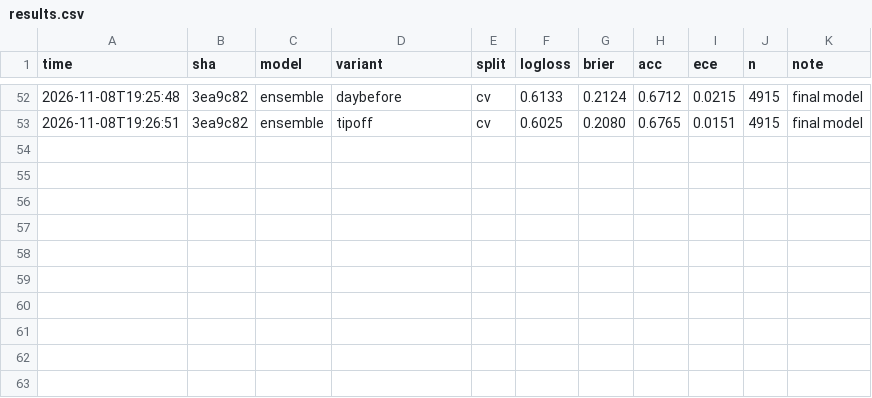
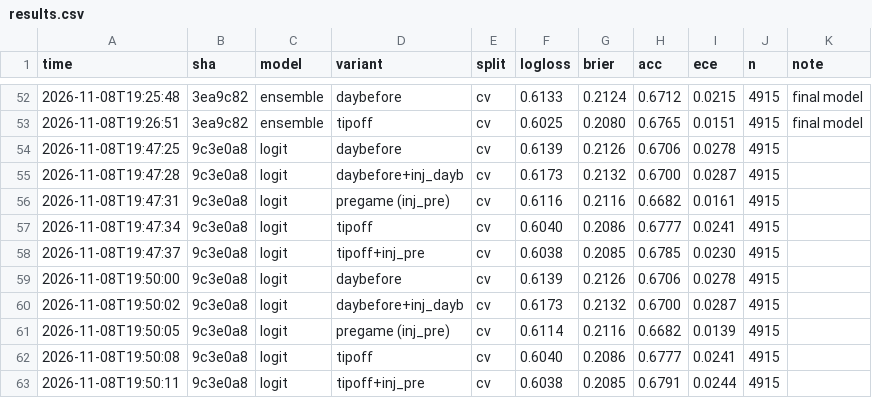
Before and after one commit to wtbates99/nba-ai, a CSV file: results.csv, drawn as a sheet; only a part is shown, gaps mark what is left out; the diff names each change by its address in the sheet, - before the commit and + after, or states it on an @@ line.

```diff
--- a/results.csv
+++ b/results.csv
+row 54: 2026-11-08T19:47:25 | 9c3e0a8 | logit | daybefore | cv | 0.6139 | 0.2126 | 0.6706 | 0.0278 | 4915
+row 55: 2026-11-08T19:47:28 | 9c3e0a8 | logit | daybefore+inj_dayb | cv | 0.6173 | 0.2132 | 0.6700 | 0.0287 | 4915
+row 56: 2026-11-08T19:47:31 | 9c3e0a8 | logit | pregame (inj_pre) | cv | 0.6116 | 0.2116 | 0.6682 | 0.0161 | 4915
+row 57: 2026-11-08T19:47:34 | 9c3e0a8 | logit | tipoff | cv | 0.6040 | 0.2086 | 0.6777 | 0.0241 | 4915
+row 58: 2026-11-08T19:47:37 | 9c3e0a8 | logit | tipoff+inj_pre | cv | 0.6038 | 0.2085 | 0.6785 | 0.0230 | 4915
+row 59: 2026-11-08T19:50:00 | 9c3e0a8 | logit | daybefore | cv | 0.6139 | 0.2126 | 0.6706 | 0.0278 | 4915
+row 60: 2026-11-08T19:50:02 | 9c3e0a8 | logit | daybefore+inj_dayb | cv | 0.6173 | 0.2132 | 0.6700 | 0.0287 | 4915
+row 61: 2026-11-08T19:50:05 | 9c3e0a8 | logit | pregame (inj_pre) | cv | 0.6114 | 0.2116 | 0.6682 | 0.0139 | 4915
+row 62: 2026-11-08T19:50:08 | 9c3e0a8 | logit | tipoff | cv | 0.6040 | 0.2086 | 0.6777 | 0.0241 | 4915
+row 63: 2026-11-08T19:50:11 | 9c3e0a8 | logit | tipoff+inj_pre | cv | 0.6038 | 0.2085 | 0.6791 | 0.0244 | 4915
```
Also changed, not shown: 6 other files.
